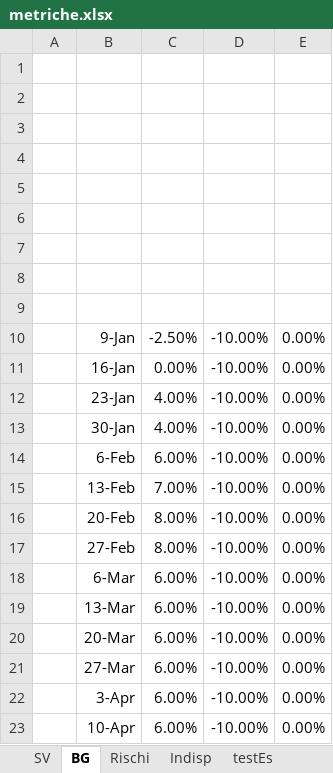
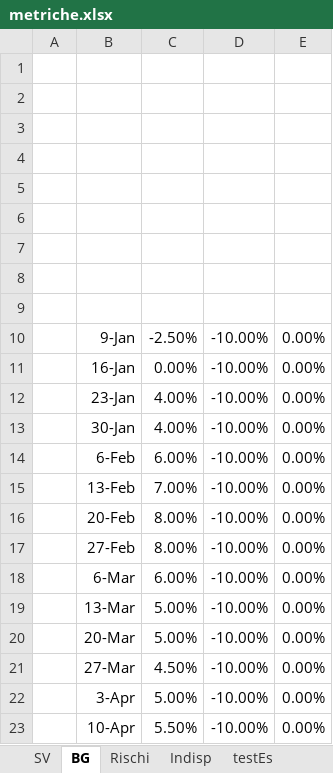
Before and after one commit to NicoloTartaggia/7DOS, an Excel workbook: PianoDiQualifica/Img/Excel/metriche.xlsx, sheet BG, drawn as a sheet; values as stored, in another font and other column widths than the file's, no borders; charts and pictures not drawn; the diff names each change by its address in the sheet, - before the commit and + after, or states it on an @@ line.

```diff
--- a/PianoDiQualifica/Img/Excel/metriche.xlsx (sheet BG)
+++ b/PianoDiQualifica/Img/Excel/metriche.xlsx (sheet BG)
-C19:C20: 6.00%
+C19:C20: 5.00%
-C21: 6.00%
+C21: 4.50%
-C22: 6.00%
+C22: 5.00%
-C23: 6.00%
+C23: 5.50%
```
Also changed, not shown: sheet blocco, sheet buildPass, sheet SV, charts or pictures, PianoDiQualifica/Img/Excel/Resoconto_Test.xlsx, PianoDiQualifica/Img/Excel/copertura_req.xlsx, 11 other files.
